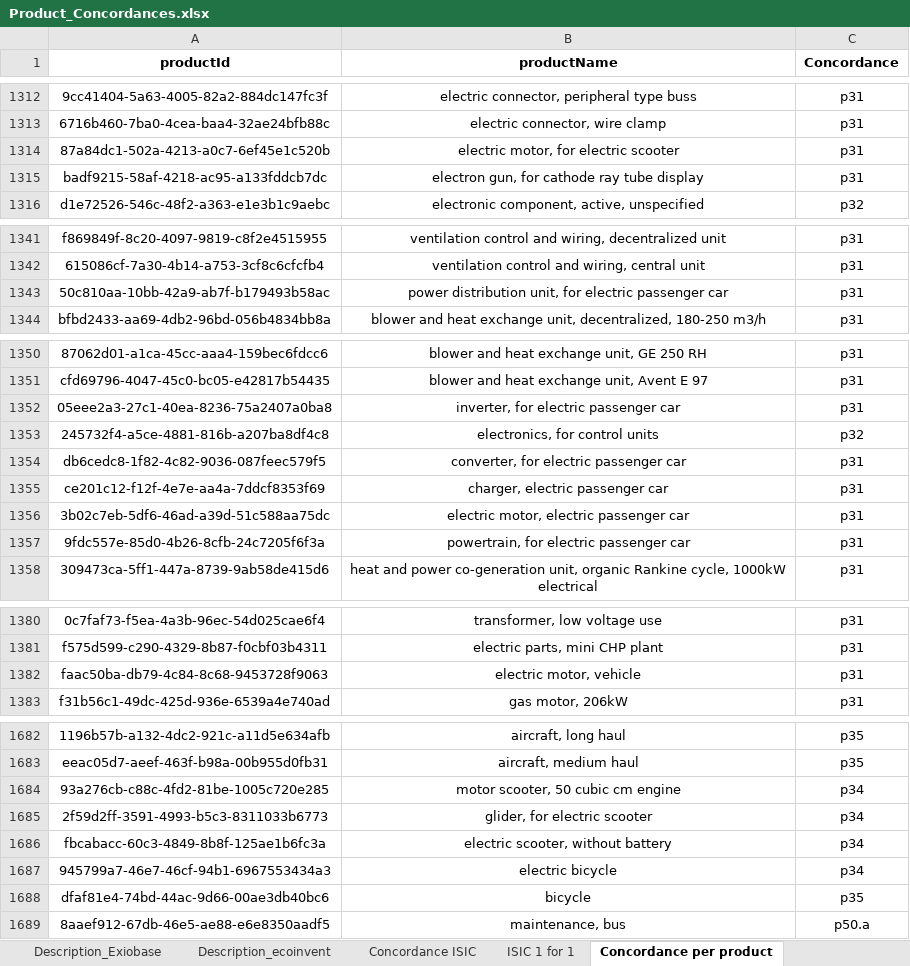
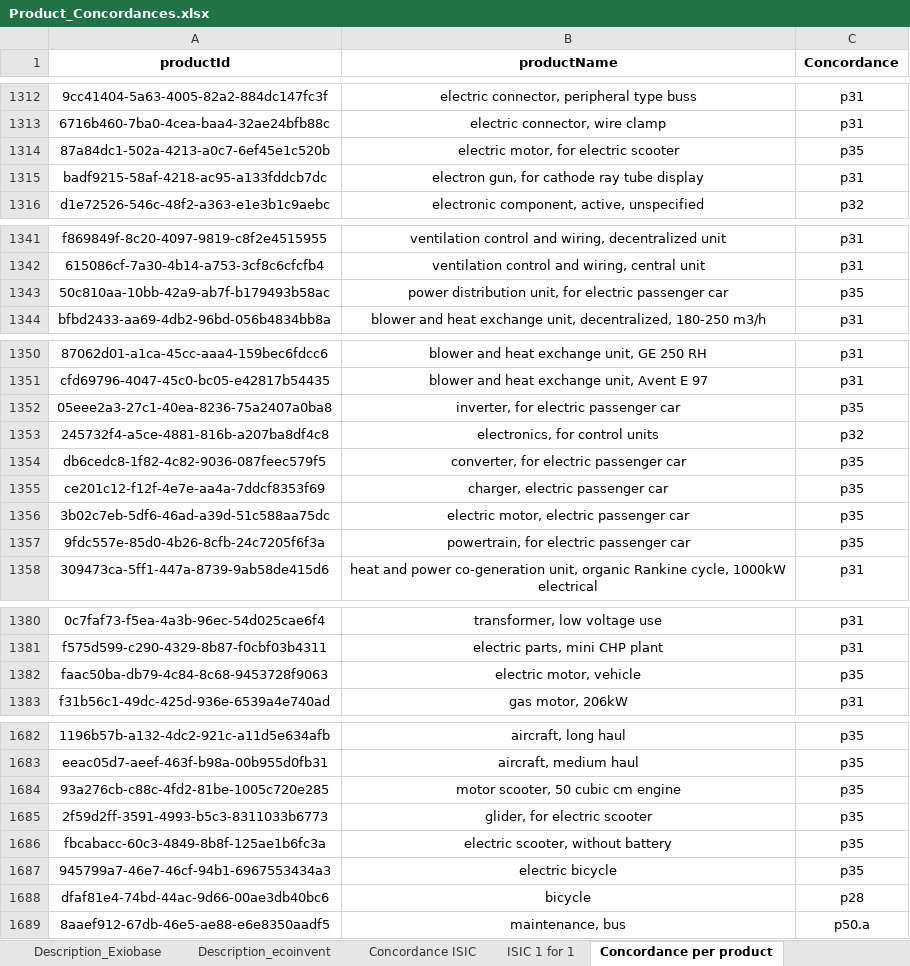
Before and after one commit to MaximeAgez/pylcaio, an Excel workbook: src/Data/eco3.5_exio3/Product_Concordances.xlsx, sheet Concordance per product, drawn as a sheet; only a part is shown, gaps mark what is left out; values as stored, in another font and other column widths than the file's, no borders; the diff covers the shown part only; the diff names each change by its address in the sheet, - before the commit and + after, or states it on an @@ line.

```diff
--- a/src/Data/eco3.5_exio3/Product_Concordances.xlsx (sheet Concordance per product)
+++ b/src/Data/eco3.5_exio3/Product_Concordances.xlsx (sheet Concordance per product)
-C1314 (Concordance): p31
+C1314 (Concordance): p35
-C1343 (Concordance): p31
+C1343 (Concordance): p35
-C1352 (Concordance): p31
+C1352 (Concordance): p35
-C1354:C1357 (Concordance): p31
+C1354:C1357 (Concordance): p35
-C1382 (Concordance): p31
+C1382 (Concordance): p35
-C1684:C1687 (Concordance): p34
+C1684:C1687 (Concordance): p35
-C1688 (Concordance): p35
+C1688 (Concordance): p28
```
Also changed, not shown: 3 edited cells elsewhere in this sheet, sheet Concordance per activity, charts or pictures.
